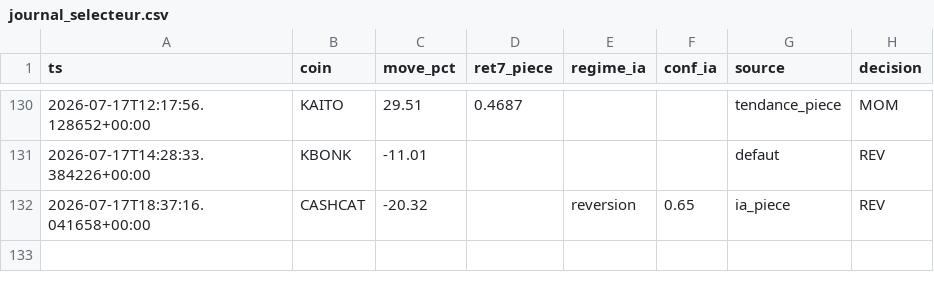
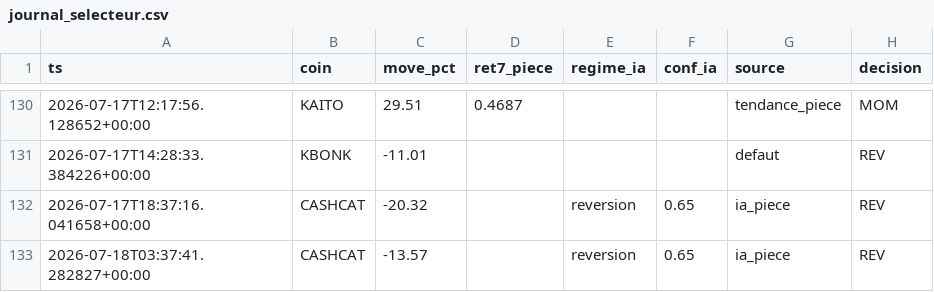
Before and after one commit to BSA-Laky/banc-paper, a CSV file: etat/journal_selecteur.csv, drawn as a sheet; only a part is shown, gaps mark what is left out; the diff names each change by its address in the sheet, - before the commit and + after, or states it on an @@ line.

```diff
--- a/etat/journal_selecteur.csv
+++ b/etat/journal_selecteur.csv
+row 133: 2026-07-18T03:37:41.282827+00:00 | CASHCAT | -13.57 |  | reversion | 0.65 | ia_piece | REV
```
Also changed, not shown: etat/testnet_trades.csv, paper_trades.csv, 15 other files.
